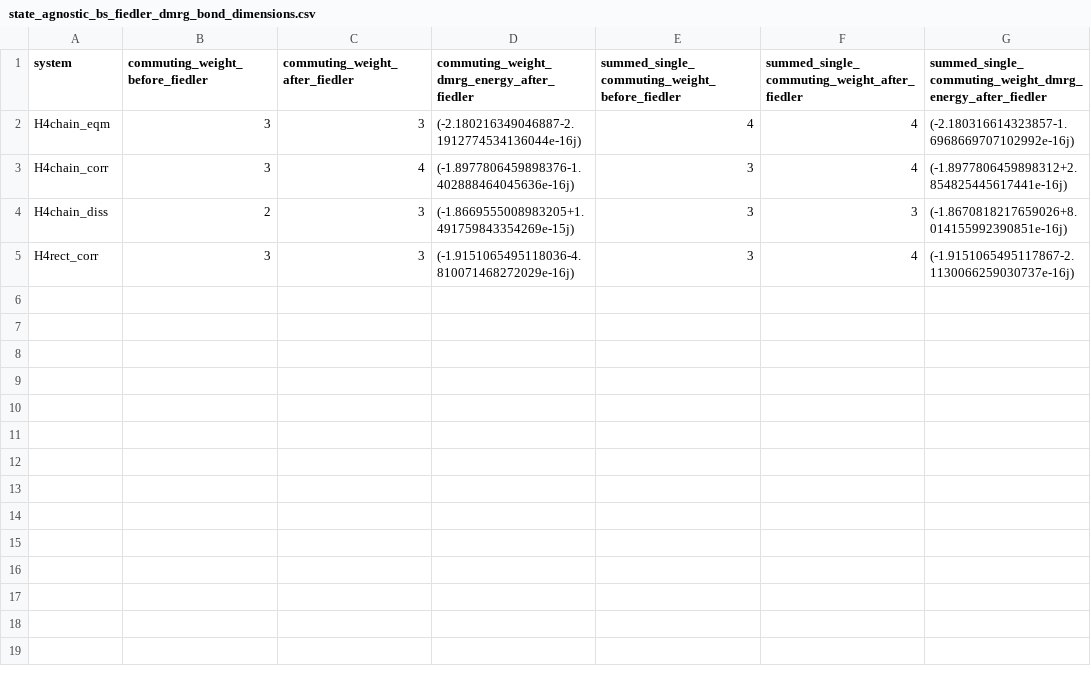
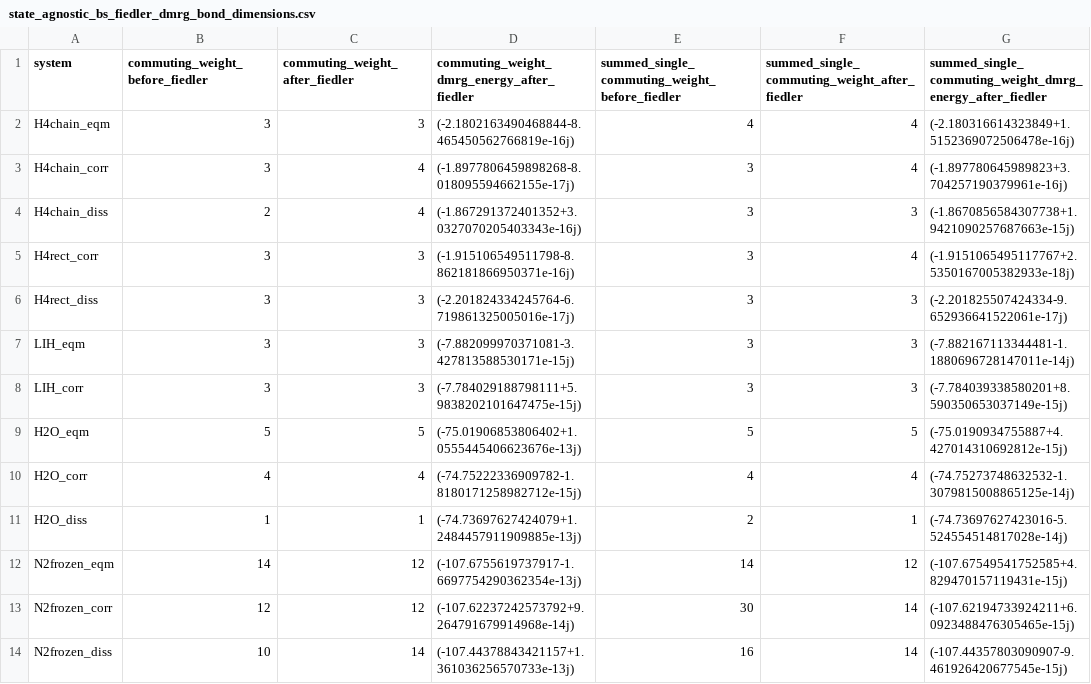
Before and after one commit to Praveen91299/QuasiSymmetries, a CSV file: saved/results/JUL09/state_agnostic_bs_fiedler_dmrg_bond_dimensions.csv, drawn as a sheet.

Commit message:
fiedler results

```diff
--- a/saved/results/JUL09/state_agnostic_bs_fiedler_dmrg_bond_dimensions.csv
+++ b/saved/results/JUL09/state_agnostic_bs_fiedler_dmrg_bond_dimensions.csv
@@ -1,5 +1,14 @@
 system,commuting_weight_before_fiedler,commuting_weight_after_fiedler,commuting_weight_dmrg_energy_after_fiedler,summed_single_commuting_weight_before_fiedler,summed_single_commuting_weight_after_fiedler,summed_single_commuting_weight_dmrg_energy_after_fiedler
-H4chain_eqm,3,3,(-2.180216349046887-2.1912774534136044e-16j),4,4,(-2.180316614323857-1.6968669707102992e-16j)
-H4chain_corr,3,4,(-1.8977806459898376-1.402888464045636e-16j),3,4,(-1.8977806459898312+2.854825445617441e-16j)
-H4chain_diss,2,3,(-1.8669555008983205+1.491759843354269e-15j),3,3,(-1.8670818217659026+8.014155992390851e-16j)
-H4rect_corr,3,3,(-1.9151065495118036-4.810071468272029e-16j),3,4,(-1.9151065495117867-2.1130066259030737e-16j)
+H4chain_eqm,3,3,(-2.1802163490468844-8.465450562766819e-16j),4,4,(-2.180316614323849+1.5152369072506478e-16j)
+H4chain_corr,3,4,(-1.8977806459898268-8.018095594662155e-17j),3,4,(-1.897780645989823+3.704257190379961e-16j)
+H4chain_diss,2,4,(-1.867291372401352+3.0327070205403343e-16j),3,3,(-1.8670856584307738+1.9421090257687663e-15j)
+H4rect_corr,3,3,(-1.915106549511798-8.862181866950371e-16j),3,4,(-1.9151065495117767+2.5350167005382933e-18j)
+H4rect_diss,3,3,(-2.201824334245764-6.719861325005016e-17j),3,3,(-2.201825507424334-9.652936641522061e-17j)
+LIH_eqm,3,3,(-7.882099970371081-3.427813588530171e-15j),3,3,(-7.882167113344481-1.1880696728147011e-14j)
+LIH_corr,3,3,(-7.784029188798111+5.9838202101647475e-15j),3,3,(-7.784039338580201+8.590350653037149e-15j)
+H2O_eqm,5,5,(-75.01906853806402+1.0555445406623676e-13j),5,5,(-75.0190934755887+4.427014310692812e-15j)
+H2O_corr,4,4,(-74.75222336909782-1.8180171258982712e-15j),4,4,(-74.75273748632532-1.3079815008865125e-14j)
+H2O_diss,1,1,(-74.73697627424079+1.2484457911909885e-13j),2,1,(-74.73697627423016-5.524554514817028e-14j)
+N2frozen_eqm,14,12,(-107.6755619737917-1.6697754290362354e-13j),14,12,(-107.67549541752585+4.829470157119431e-15j)
+N2frozen_corr,12,12,(-107.62237242573792+9.264791679914968e-14j),30,14,(-107.62194733924211+6.0923488476305465e-15j)
+N2frozen_diss,10,14,(-107.44378843421157+1.361036256570733e-13j),16,14,(-107.44357803090907-9.461926420677545e-15j)
```
Also changed, not shown: 2 other files.
